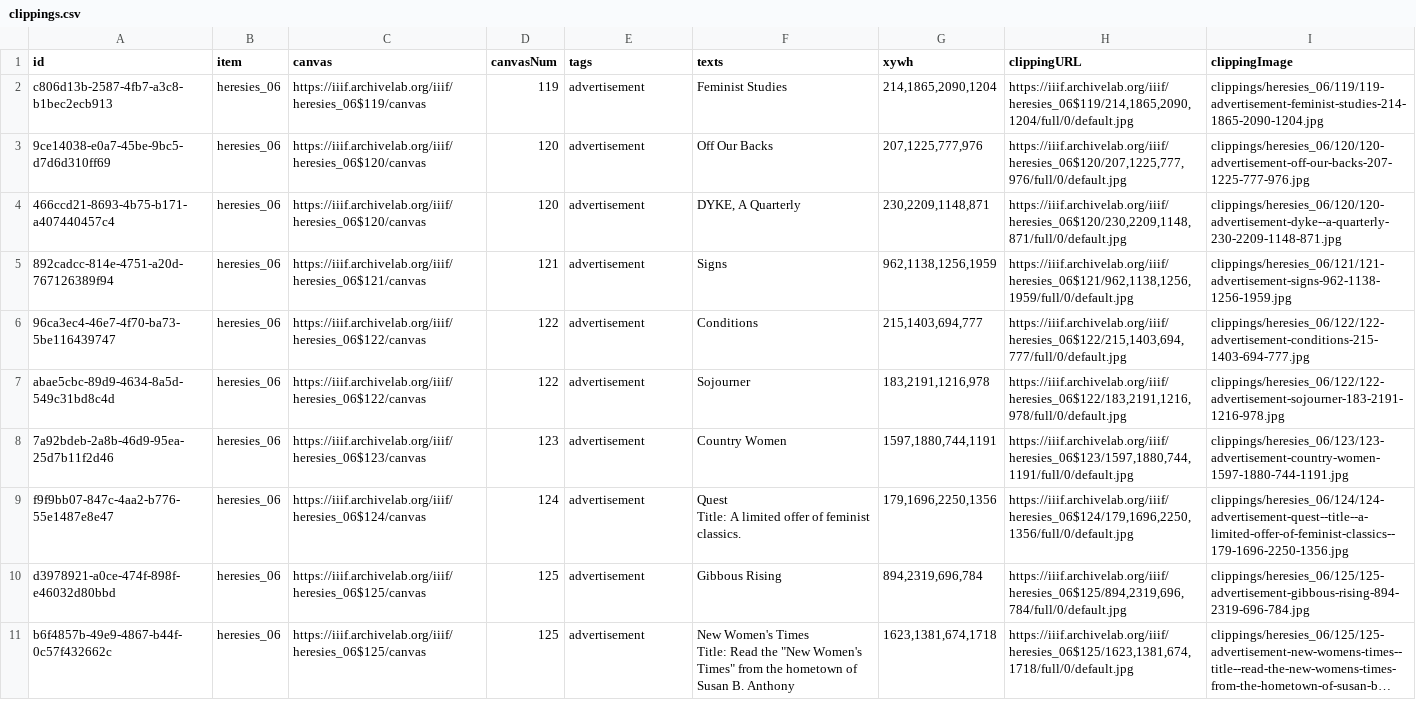
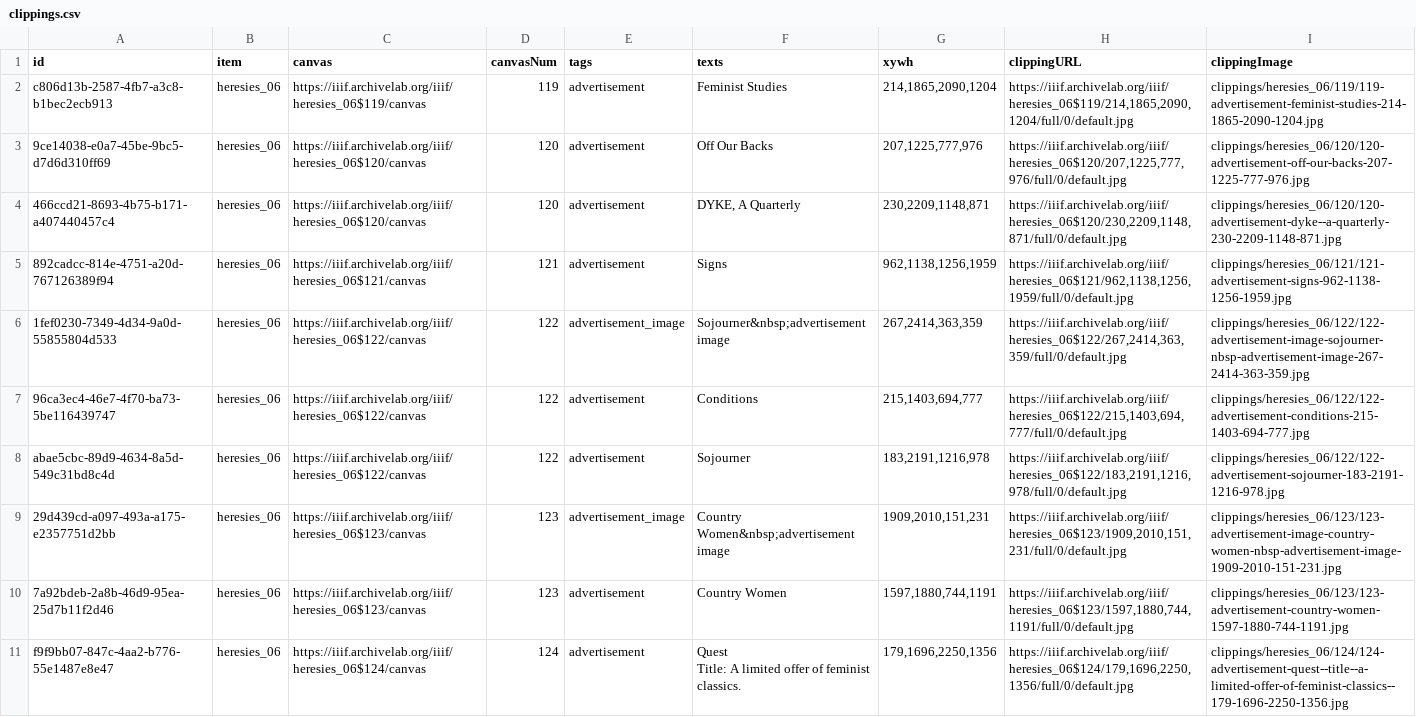
Before and after one commit to timothyarthur/annotate, a CSV file: clippings/heresies_06/clippings.csv, drawn as a sheet; only a part is shown; the shorter side is filled out with more unchanged rows; long unchanged cells end in …; the diff covers the shown part only; the diff names each change by its address in the sheet, - before the commit and + after, or states it on an @@ line.

Commit message:
Annotated advertisement images in issue 6.

```diff
--- a/clippings/heresies_06/clippings.csv
+++ b/clippings/heresies_06/clippings.csv
+row 6: 1fef0230-7349-4d34-9a0d-55855804d533 | heresies_06 | https://iiif.archivelab.org/iiif/heresies_06$122/canvas | 122 | advertisement_image | Sojourner&nbsp;advertisement image | 267,2414,363,359 | https://iiif.archivelab.org/iiif/heresies_06$122/267,2414,363,359/full/0/default.jpg | clippings/heresies_06/122/122-advertisement-image-sojourner-nbsp-advertisement-image-267-2414-363-359.jpg
+row 9: 29d439cd-a097-493a-a175-e2357751d2bb | heresies_06 | https://iiif.archivelab.org/iiif/heresies_06$123/canvas | 123 | advertisement_image | Country Women&nbsp;advertisement image | 1909,2010,151,231 | https://iiif.archivelab.org/iiif/heresies_06$123/1909,2010,151,231/full/0/default.jpg | clippings/heresies_06/123/123-advertisement-image-country-women-nbsp-advertisement-image-1909-2010-151-231.jpg
```
Also changed, not shown: 3 added rows elsewhere in this file, 9 other files.
